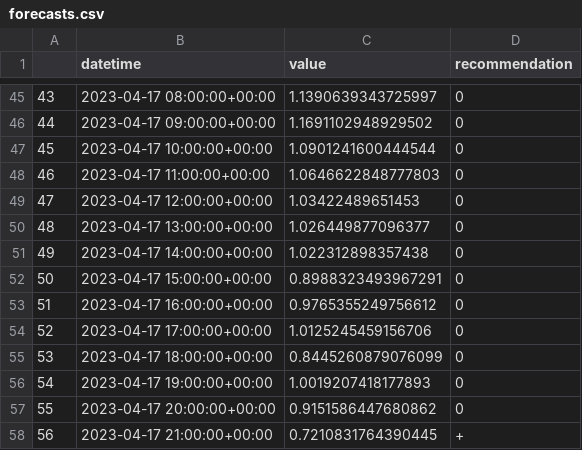
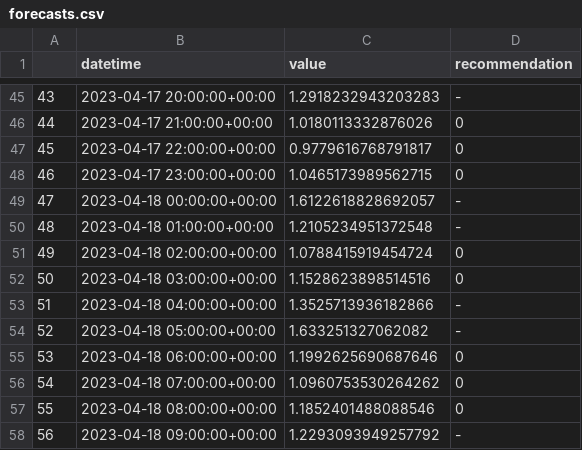
Before and after one commit to IDS-mini/electricity, a CSV file: forecast_data/forecasts.csv, drawn as a sheet; only a part is shown, gaps mark what is left out; the diff covers the shown part only.

```diff
--- a/forecast_data/forecasts.csv
+++ b/forecast_data/forecasts.csv
@@ -45,14 +45,14 @@
-43,2023-04-17 08:00:00+00:00,1.1390639343725997,0
-44,2023-04-17 09:00:00+00:00,1.1691102948929502,0
-45,2023-04-17 10:00:00+00:00,1.0901241600444544,0
-46,2023-04-17 11:00:00+00:00,1.0646622848777803,0
-47,2023-04-17 12:00:00+00:00,1.03422489651453,0
-48,2023-04-17 13:00:00+00:00,1.026449877096377,0
-49,2023-04-17 14:00:00+00:00,1.022312898357438,0
-50,2023-04-17 15:00:00+00:00,0.8988323493967291,0
-51,2023-04-17 16:00:00+00:00,0.9765355249756612,0
-52,2023-04-17 17:00:00+00:00,1.0125245459156706,0
-53,2023-04-17 18:00:00+00:00,0.8445260879076099,0
-54,2023-04-17 19:00:00+00:00,1.0019207418177893,0
-55,2023-04-17 20:00:00+00:00,0.9151586447680862,0
-56,2023-04-17 21:00:00+00:00,0.7210831764390445,+
+43,2023-04-17 20:00:00+00:00,1.2918232943203283,-
+44,2023-04-17 21:00:00+00:00,1.0180113332876026,0
+45,2023-04-17 22:00:00+00:00,0.9779616768791817,0
+46,2023-04-17 23:00:00+00:00,1.0465173989562715,0
+47,2023-04-18 00:00:00+00:00,1.6122618828692057,-
+48,2023-04-18 01:00:00+00:00,1.2105234951372548,-
+49,2023-04-18 02:00:00+00:00,1.0788415919454724,0
+50,2023-04-18 03:00:00+00:00,1.1528623898514516,0
+51,2023-04-18 04:00:00+00:00,1.3525713936182866,-
+52,2023-04-18 05:00:00+00:00,1.633251327062082,-
+53,2023-04-18 06:00:00+00:00,1.1992625690687646,0
+54,2023-04-18 07:00:00+00:00,1.0960753530264262,0
+55,2023-04-18 08:00:00+00:00,1.1852401488088546,0
+56,2023-04-18 09:00:00+00:00,1.2293093949257792,-
```
Also changed, not shown: 148 edited cells elsewhere in this file.
